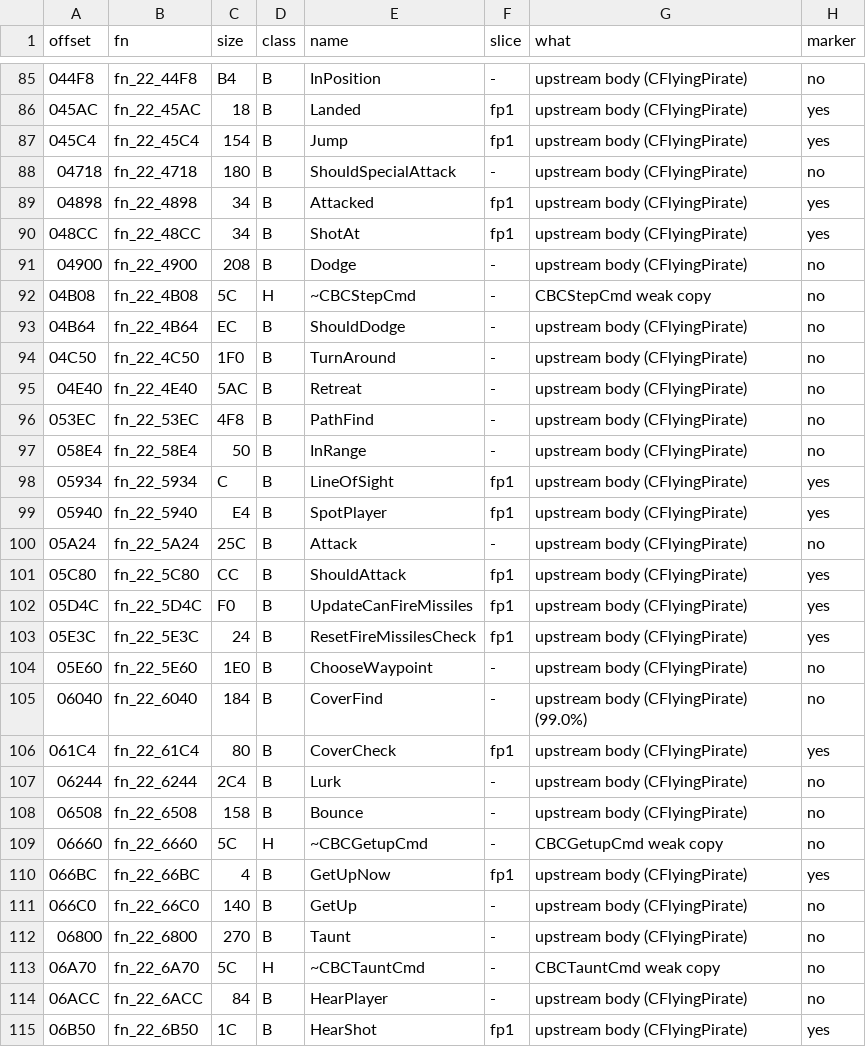
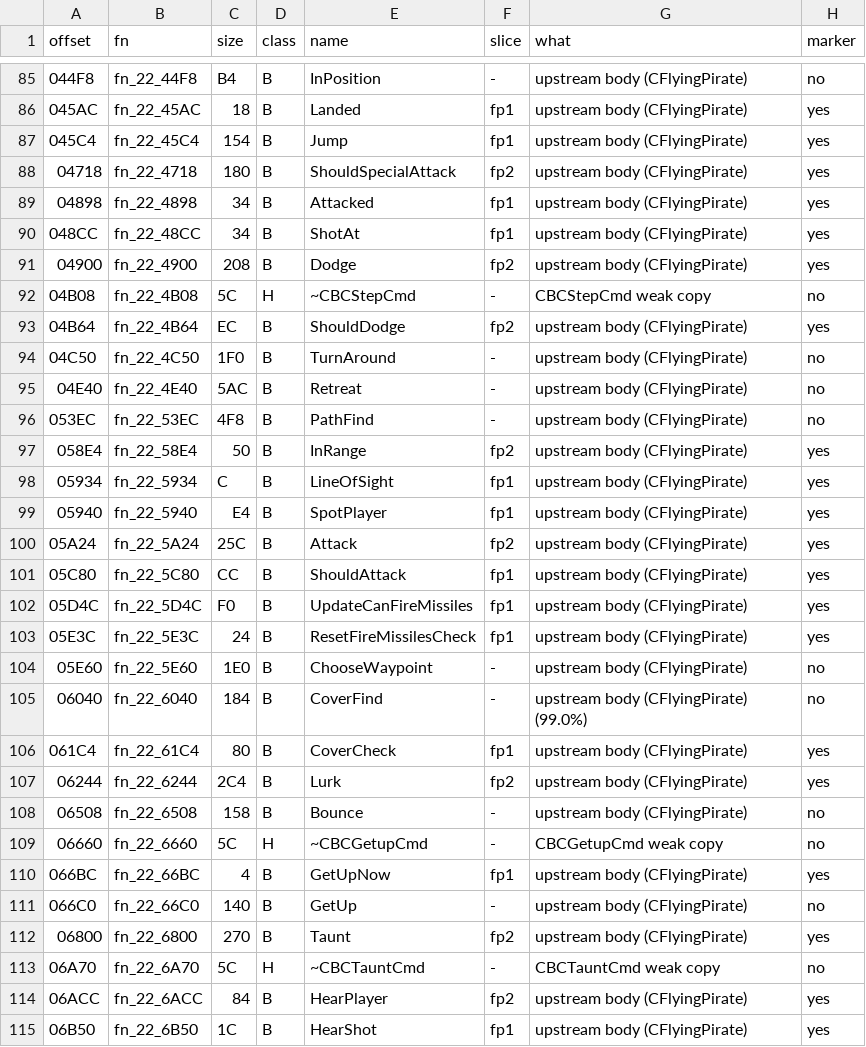
Before and after one commit to NitrosGits/MetroidPrime2Port-DSU, a TSV file: docs/module-analysis/FlyingPirate_functions.tsv, drawn as a sheet; only a part is shown, gaps mark what is left out; the diff covers the shown part only.

```diff
--- a/docs/module-analysis/FlyingPirate_functions.tsv
+++ b/docs/module-analysis/FlyingPirate_functions.tsv
@@ -87,8 +87,8 @@ offset	fn	size	class	name	slice	what	marker
 045C4	fn_22_45C4	154	B	Jump	fp1	upstream body (CFlyingPirate)	yes
-04718	fn_22_4718	180	B	ShouldSpecialAttack	-	upstream body (CFlyingPirate)	no
+04718	fn_22_4718	180	B	ShouldSpecialAttack	fp2	upstream body (CFlyingPirate)	yes
 04898	fn_22_4898	34	B	Attacked	fp1	upstream body (CFlyingPirate)	yes
 048CC	fn_22_48CC	34	B	ShotAt	fp1	upstream body (CFlyingPirate)	yes
-04900	fn_22_4900	208	B	Dodge	-	upstream body (CFlyingPirate)	no
+04900	fn_22_4900	208	B	Dodge	fp2	upstream body (CFlyingPirate)	yes
 04B08	fn_22_4B08	5C	H	~CBCStepCmd	-	CBCStepCmd weak copy	no
-04B64	fn_22_4B64	EC	B	ShouldDodge	-	upstream body (CFlyingPirate)	no
+04B64	fn_22_4B64	EC	B	ShouldDodge	fp2	upstream body (CFlyingPirate)	yes
 04C50	fn_22_4C50	1F0	B	TurnAround	-	upstream body (CFlyingPirate)	no
@@ -96,6 +96,6 @@ offset	fn	size	class	name	slice	what	marker
 053EC	fn_22_53EC	4F8	B	PathFind	-	upstream body (CFlyingPirate)	no
-058E4	fn_22_58E4	50	B	InRange	-	upstream body (CFlyingPirate)	no
+058E4	fn_22_58E4	50	B	InRange	fp2	upstream body (CFlyingPirate)	yes
 05934	fn_22_5934	C	B	LineOfSight	fp1	upstream body (CFlyingPirate)	yes
 05940	fn_22_5940	E4	B	SpotPlayer	fp1	upstream body (CFlyingPirate)	yes
-05A24	fn_22_5A24	25C	B	Attack	-	upstream body (CFlyingPirate)	no
+05A24	fn_22_5A24	25C	B	Attack	fp2	upstream body (CFlyingPirate)	yes
 05C80	fn_22_5C80	CC	B	ShouldAttack	fp1	upstream body (CFlyingPirate)	yes
@@ -106,3 +106,3 @@ offset	fn	size	class	name	slice	what	marker
 061C4	fn_22_61C4	80	B	CoverCheck	fp1	upstream body (CFlyingPirate)	yes
-06244	fn_22_6244	2C4	B	Lurk	-	upstream body (CFlyingPirate)	no
+06244	fn_22_6244	2C4	B	Lurk	fp2	upstream body (CFlyingPirate)	yes
 06508	fn_22_6508	158	B	Bounce	-	upstream body (CFlyingPirate)	no
@@ -111,5 +111,5 @@ offset	fn	size	class	name	slice	what	marker
 066C0	fn_22_66C0	140	B	GetUp	-	upstream body (CFlyingPirate)	no
-06800	fn_22_6800	270	B	Taunt	-	upstream body (CFlyingPirate)	no
+06800	fn_22_6800	270	B	Taunt	fp2	upstream body (CFlyingPirate)	yes
 06A70	fn_22_6A70	5C	H	~CBCTauntCmd	-	CBCTauntCmd weak copy	no
-06ACC	fn_22_6ACC	84	B	HearPlayer	-	upstream body (CFlyingPirate)	no
+06ACC	fn_22_6ACC	84	B	HearPlayer	fp2	upstream body (CFlyingPirate)	yes
 06B50	fn_22_6B50	1C	B	HearShot	fp1	upstream body (CFlyingPirate)	yes
```
Also changed, not shown: 19 edited cells elsewhere in this file, 5 other files.
